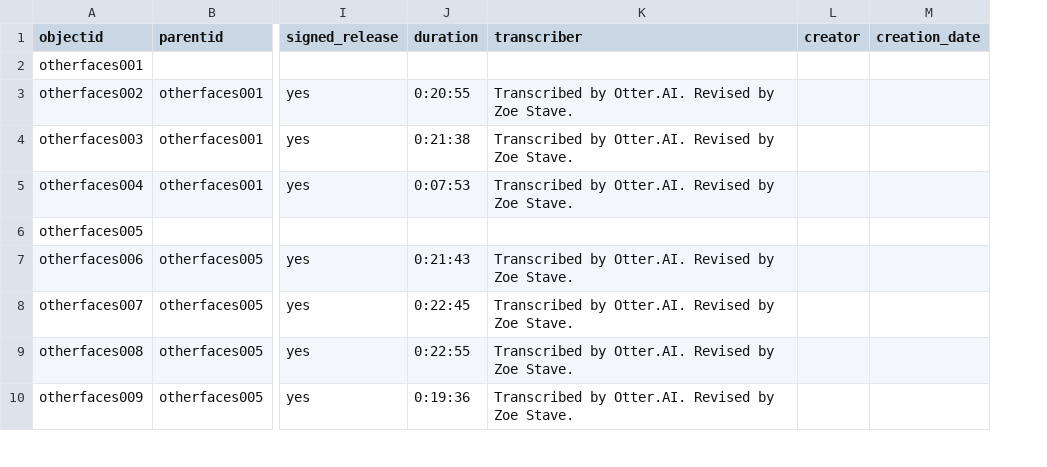
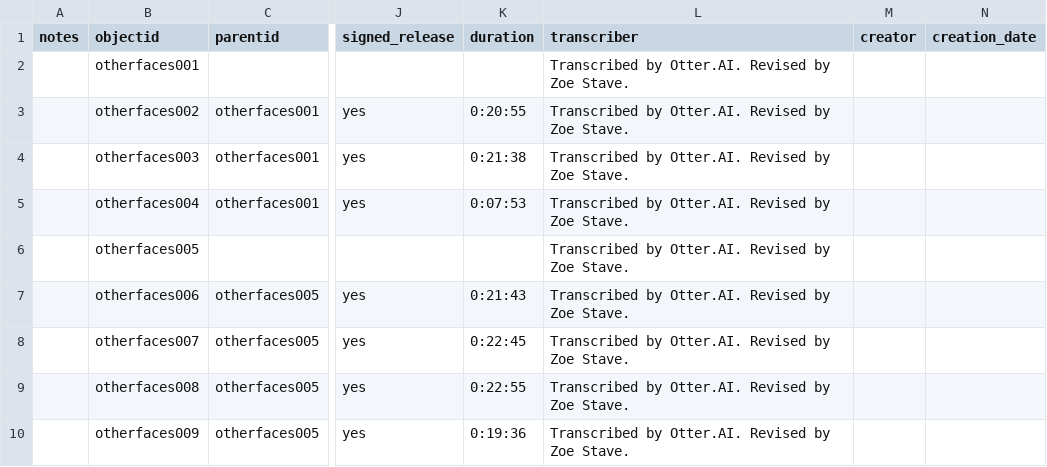
Before and after one commit to uidaholib/digital-collections-template-cb-csv, a CSV file: _data/otherfaces.csv, drawn as a sheet; only a part is shown, gaps mark what is left out; addresses are those after the commit; the diff covers the shown part only; the diff names each change by its address in the sheet, - before the commit and + after, or states it on an @@ line.

```diff
--- a/_data/otherfaces.csv
+++ b/_data/otherfaces.csv
+column A (notes), empty
-L2 (transcriber): (empty)
+L2 (transcriber): Transcribed by Otter.AI. Revised by Zoe Stave.
-L6 (transcriber): (empty)
+L6 (transcriber): Transcribed by Otter.AI. Revised by Zoe Stave.
```
Also changed, not shown: 1 removed row and 35 edited cells elsewhere in this file, 1 other file.
